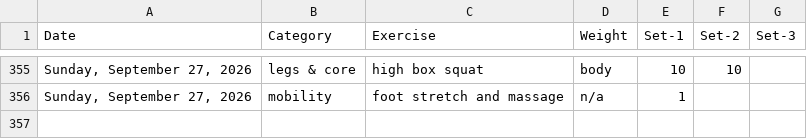
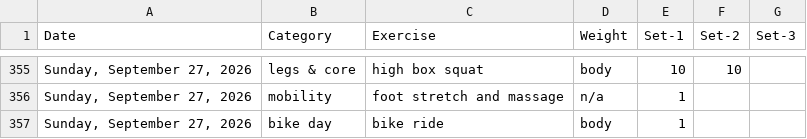
Before and after one commit to bcdatavis/fitness-tracker, a CSV file: log/workout-log.csv, drawn as a sheet; only a part is shown, gaps mark what is left out; the diff names each change by its address in the sheet, - before the commit and + after, or states it on an @@ line.

Commit message:
Update workout-log.csv

```diff
--- a/log/workout-log.csv
+++ b/log/workout-log.csv
+row 357: Sunday, September 27, 2026 | bike day | bike ride | body | 1
```
